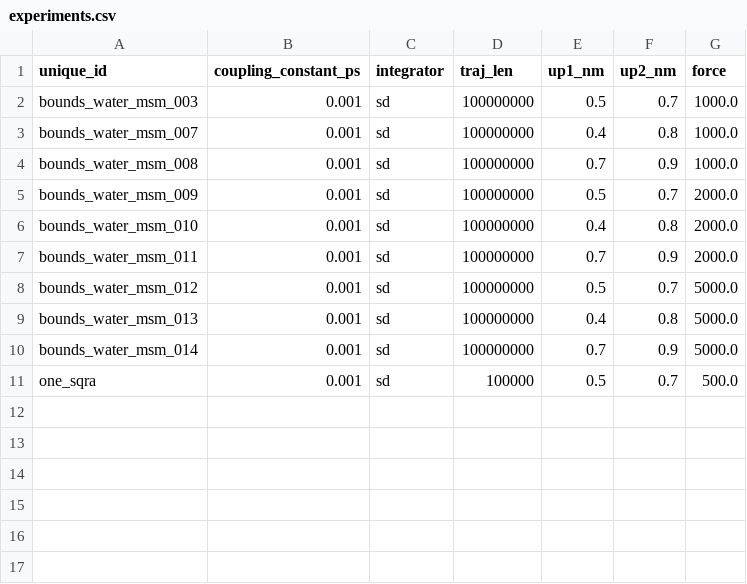
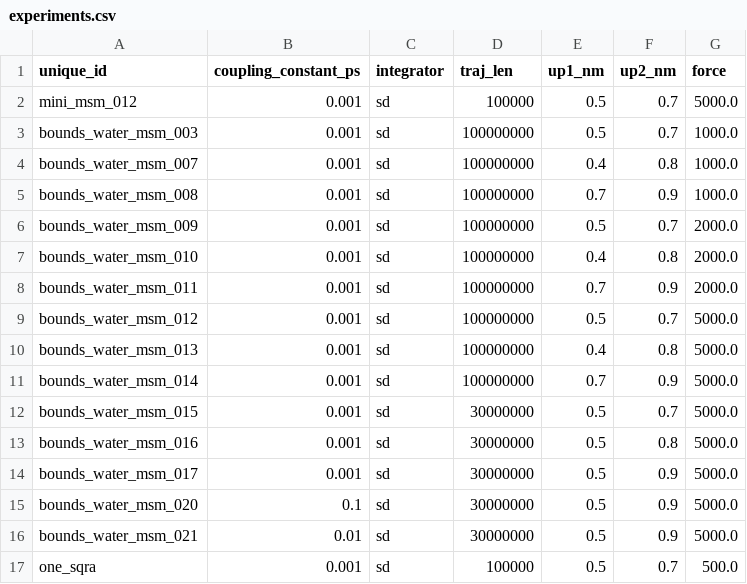
Before and after one commit to bkellerlab/molecularRotationalGrids, a CSV file: workflow/experiments.csv, drawn as a sheet; the diff names each change by its address in the sheet, - before the commit and + after, or states it on an @@ line.

```diff
--- a/workflow/experiments.csv
+++ b/workflow/experiments.csv
+row 2: mini_msm_012 | 0.001 | sd | 100000 | 0.5 | 0.7 | 5000.0
+row 12: bounds_water_msm_015 | 0.001 | sd | 30000000 | 0.5 | 0.7 | 5000.0
+row 13: bounds_water_msm_016 | 0.001 | sd | 30000000 | 0.5 | 0.8 | 5000.0
+row 14: bounds_water_msm_017 | 0.001 | sd | 30000000 | 0.5 | 0.9 | 5000.0
+row 15: bounds_water_msm_020 | 0.1 | sd | 30000000 | 0.5 | 0.9 | 5000.0
+row 16: bounds_water_msm_021 | 0.01 | sd | 30000000 | 0.5 | 0.9 | 5000.0
```
Also changed, not shown: 4 other files.
